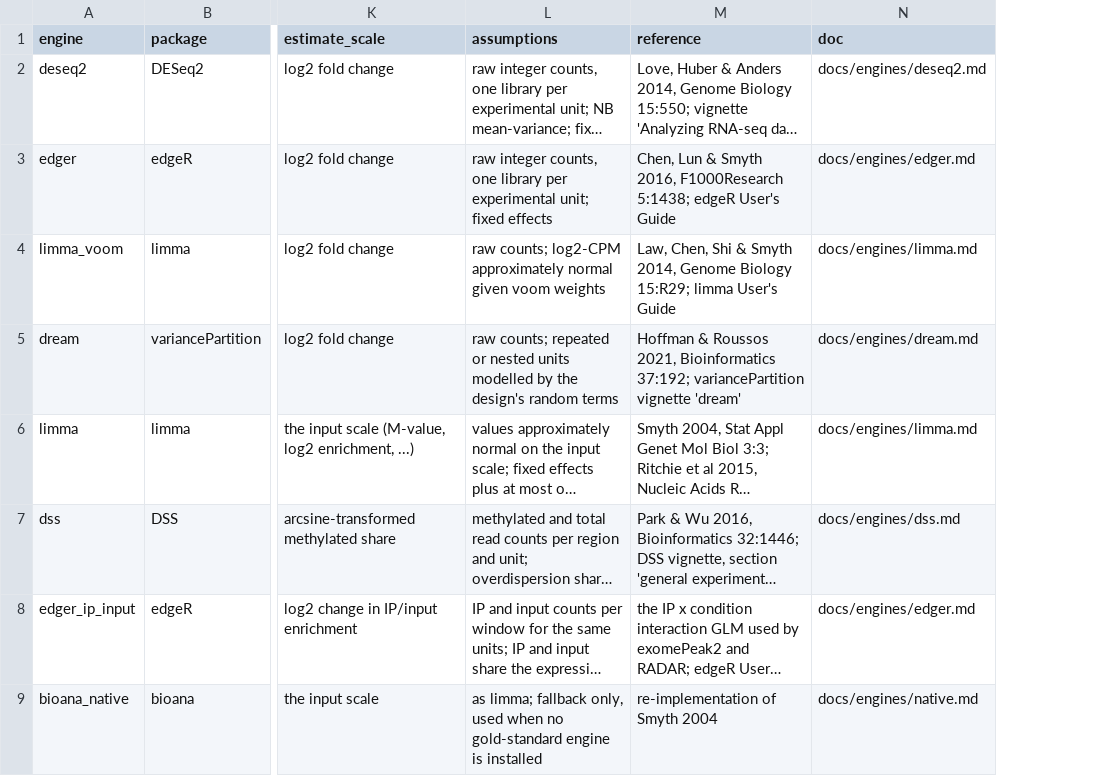
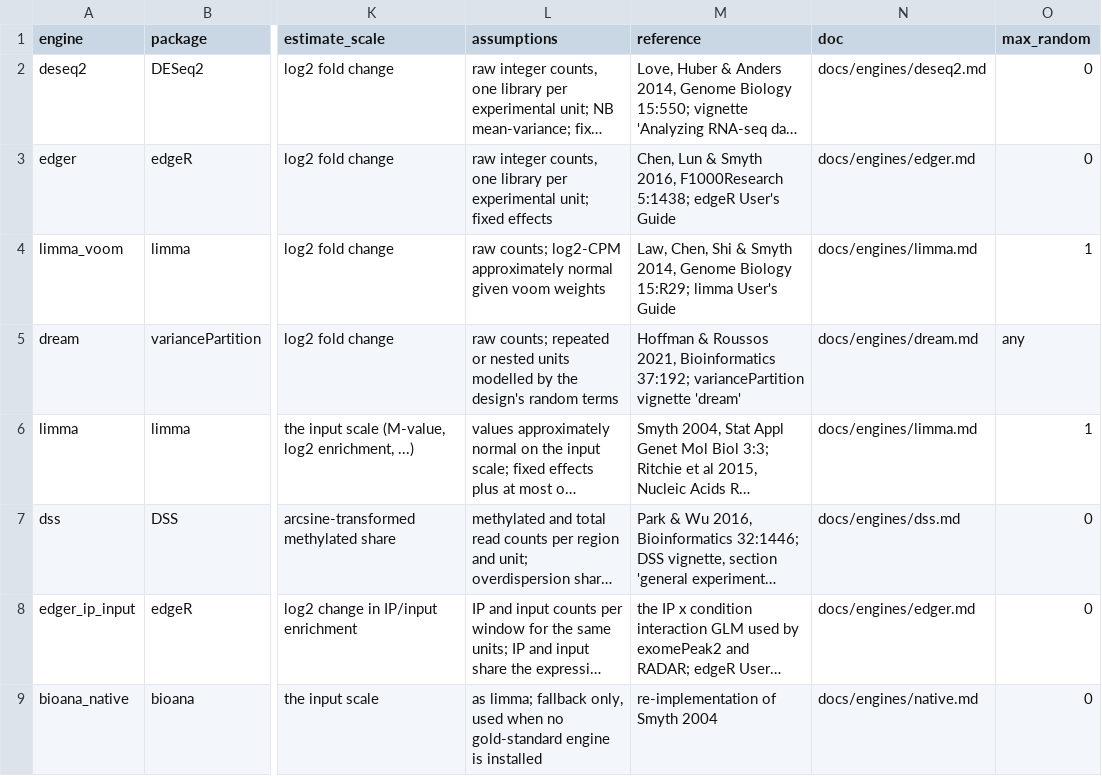
Before and after one commit to nirwan1265/Bioana, a TSV file: inst/rules/engines.tsv, drawn as a sheet; only a part is shown, gaps mark what is left out; long unchanged cells end in …; the diff covers the shown part only; the diff names each change by its address in the sheet, - before the commit and + after, or states it on an @@ line.

Commit message:
Safeguards: design checks, no silent substitution, fit diagnostics, coxme
- R/design_checks.R + design_checks.json: stop on confounded treatment, no
  residual df, repeated subjects without a random term, technical
  replicates, unidentifiable random terms; warn on thin replication.
  bioana_check_design(dir).
- engine_selection.tsv design_fit (full/approx/drops_random), engines.tsv
  max_random; .ba_run_chain(): after a failure only a full-fit engine takes
  over; approximations marked; dropping random terms needs allow_fallback.
- Diagnostics: fit warnings, singular fits, DESeq2 non-convergence, glmmTMB
  Hessian in summary$diagnostics and the report.
- Outcome fits by engine id; coxme and gamma-frailty Cox for survival with
  random terms; polr as an engine. Counts must be whole numbers; outcome
  values must match their type.

```diff
--- a/inst/rules/engines.tsv
+++ b/inst/rules/engines.tsv
+column O (max_random), rows 2-9: 0 | 0 | 1 | any | 1 | 0 | 0 | 0
```
Also changed, not shown: 3 added rows and 1 moved row elsewhere in this file, inst/rules/engine_selection.tsv, inst/rules/requirements.tsv, 18 other files.
